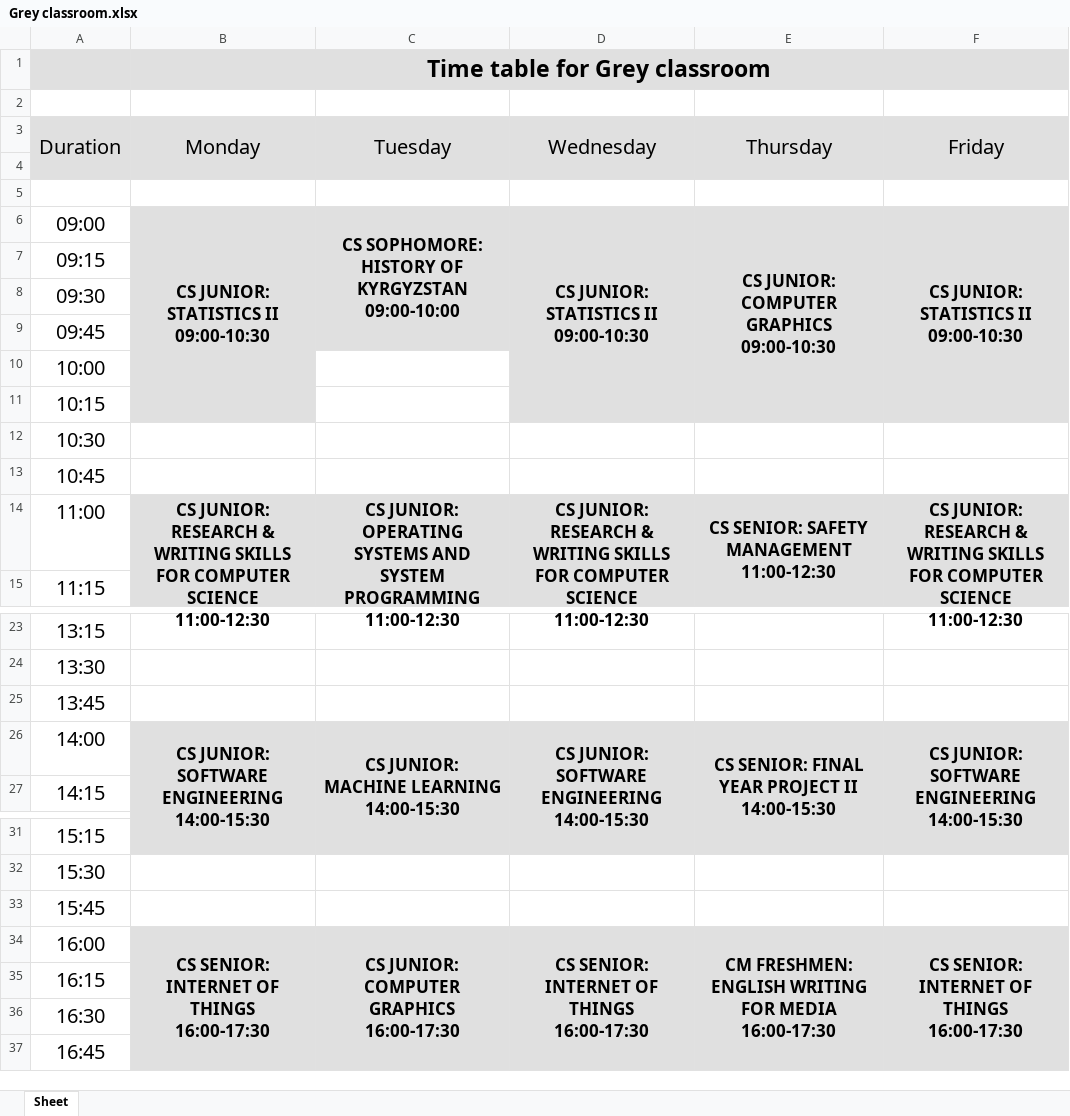
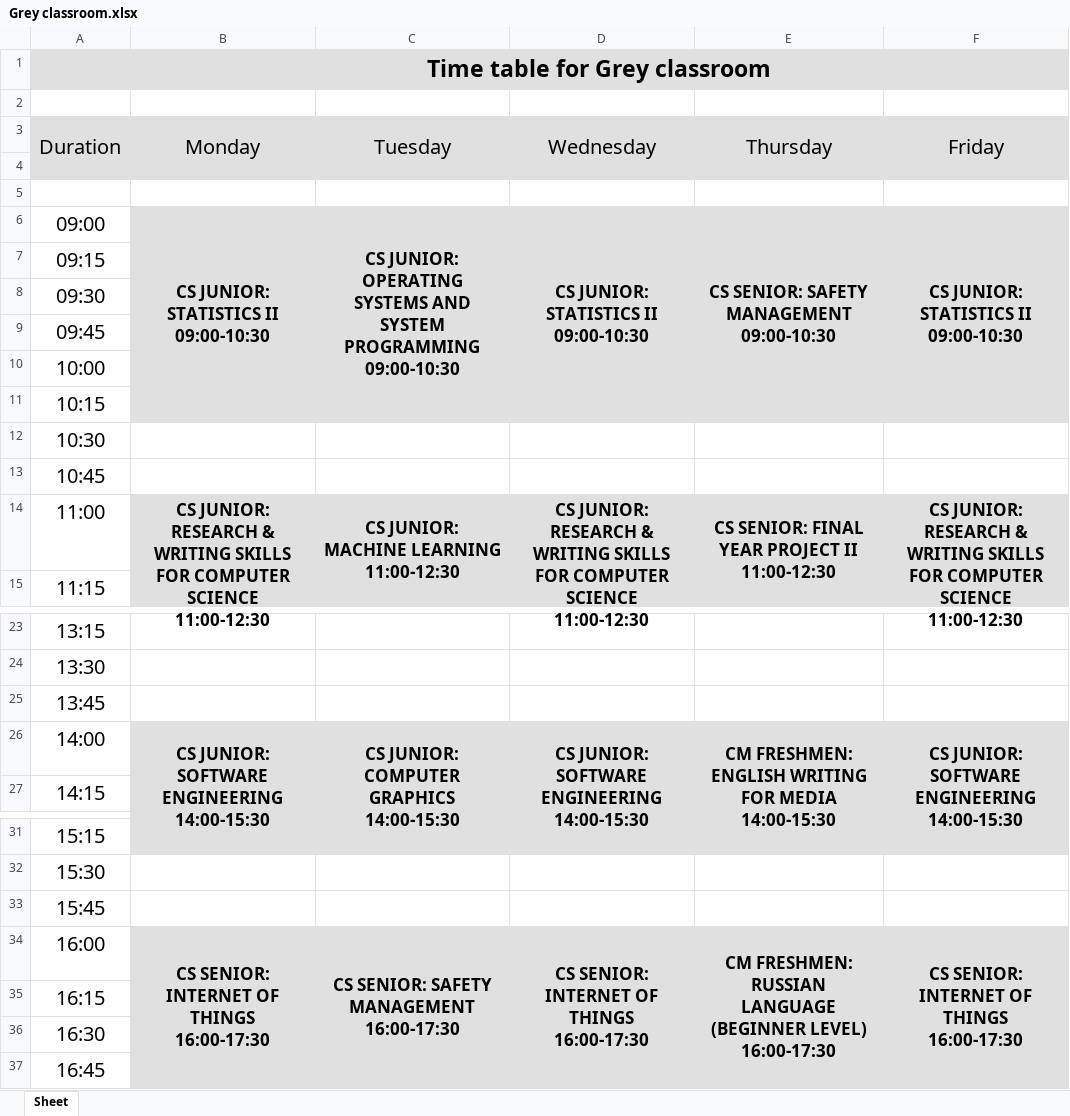
Before and after one commit to oneku16/UCA-schedule-generator, an Excel workbook: xlsx_files/Grey classroom.xlsx, sheet Sheet, drawn as a sheet; only a part is shown, gaps mark what is left out; values as stored, in another font and other column widths than the file's, no borders; ↵ is a line break in a cell; the diff names each change by its address in the sheet, - before the commit and + after, or states it on an @@ line.

```diff
--- a/xlsx_files/Grey classroom.xlsx (sheet Sheet)
+++ b/xlsx_files/Grey classroom.xlsx (sheet Sheet)
-C6 (Tuesday): CS SOPHOMORE: HISTORY OF KYRGYZSTAN ↵ 09:00-10:00
+C6 (Tuesday): CS JUNIOR: OPERATING SYSTEMS AND SYSTEM PROGRAMMING ↵ 09:00-10:30
-C6:C9 merged
+C6:C11 merged
-E6 (Thursday): CS JUNIOR: COMPUTER GRAPHICS ↵ 09:00-10:30
+E6 (Thursday): CS SENIOR: SAFETY MANAGEMENT ↵ 09:00-10:30
-C14 (Tuesday): CS JUNIOR: OPERATING SYSTEMS AND SYSTEM PROGRAMMING ↵ 11:00-12:30
+C14 (Tuesday): CS JUNIOR: MACHINE LEARNING ↵ 11:00-12:30
-E14 (Thursday): CS SENIOR: SAFETY MANAGEMENT ↵ 11:00-12:30
+E14 (Thursday): CS SENIOR: FINAL YEAR PROJECT II ↵ 11:00-12:30
-C26 (Tuesday): CS JUNIOR: MACHINE LEARNING ↵ 14:00-15:30
+C26 (Tuesday): CS JUNIOR: COMPUTER GRAPHICS ↵ 14:00-15:30
-E26 (Thursday): CS SENIOR: FINAL YEAR PROJECT II ↵ 14:00-15:30
+E26 (Thursday): CM FRESHMEN: ENGLISH WRITING FOR MEDIA ↵ 14:00-15:30
-C34 (Tuesday): CS JUNIOR: COMPUTER GRAPHICS ↵ 16:00-17:30
+C34 (Tuesday): CS SENIOR: SAFETY MANAGEMENT ↵ 16:00-17:30
-E34 (Thursday): CM FRESHMEN: ENGLISH WRITING FOR MEDIA ↵ 16:00-17:30
+E34 (Thursday): CM FRESHMEN: RUSSIAN LANGUAGE (BEGINNER LEVEL) ↵ 16:00-17:30
```
Also changed, not shown: xlsx_files/Creative room.xlsx, xlsx_files/Green classroom.xlsx, 14 other files.
